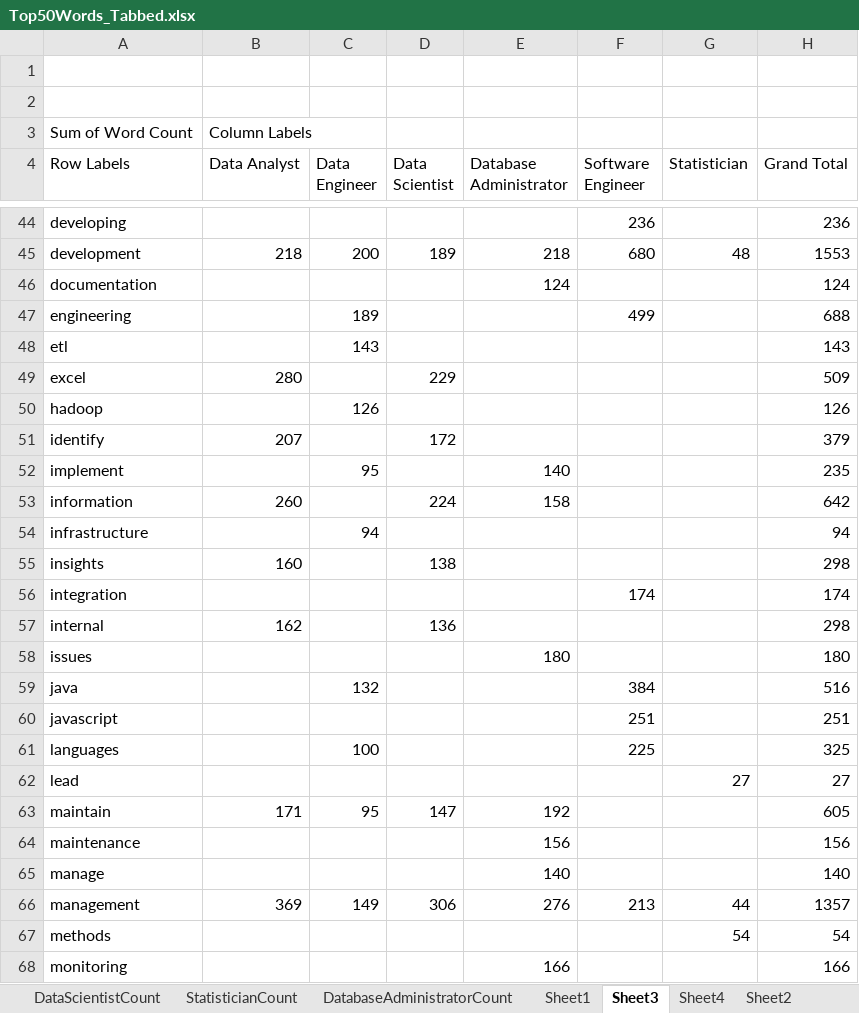
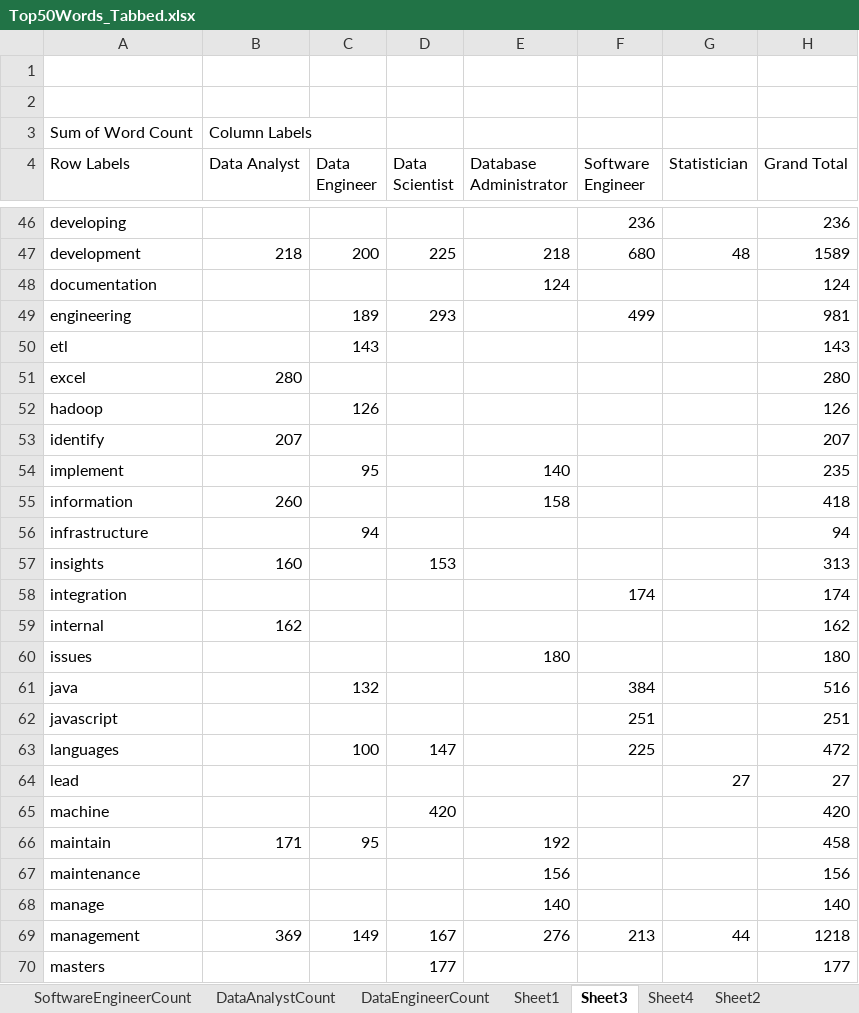
Before and after one commit to anhainguyen82/Capstone, an Excel workbook: ANDY Use These Files/Jodi Unique Corpus/Top50Words_Tabbed.xlsx, sheet Sheet3, drawn as a sheet; only a part is shown, gaps mark what is left out; the shorter side is filled out with more unchanged rows; values as stored, in another font and other column widths than the file's, no borders; addresses are those after the commit; the diff covers the shown part only; the diff names each change by its address in the sheet, - before the commit and + after, or states it on an @@ line.

```diff
--- a/ANDY Use These Files/Jodi Unique Corpus/Top50Words_Tabbed.xlsx (sheet Sheet3)
+++ b/ANDY Use These Files/Jodi Unique Corpus/Top50Words_Tabbed.xlsx (sheet Sheet3)
-D47 (Data Scientist): 189
+D47 (Data Scientist): 225
-H47 (Grand Total): 1553
+H47 (Grand Total): 1589
-D49 (Data Scientist): (empty)
+D49 (Data Scientist): 293
-H49 (Grand Total): 688
+H49 (Grand Total): 981
-D51 (Data Scientist): 229
+D51 (Data Scientist): (empty)
-H51 (Grand Total): 509
+H51 (Grand Total): 280
-D53 (Data Scientist): 172
+D53 (Data Scientist): (empty)
-H53 (Grand Total): 379
+H53 (Grand Total): 207
-D55 (Data Scientist): 224
+D55 (Data Scientist): (empty)
-H55 (Grand Total): 642
+H55 (Grand Total): 418
-D57 (Data Scientist): 138
+D57 (Data Scientist): 153
-H57 (Grand Total): 298
+H57 (Grand Total): 313
-D59 (Data Scientist): 136
+D59 (Data Scientist): (empty)
-H59 (Grand Total): 298
+H59 (Grand Total): 162
-D63 (Data Scientist): (empty)
+D63 (Data Scientist): 147
-H63 (Grand Total): 325
+H63 (Grand Total): 472
+row 65: machine |  |  | 420 |  |  |  | 420
-D66 (Data Scientist): 147
+D66 (Data Scientist): (empty)
-H66 (Grand Total): 605
+H66 (Grand Total): 458
-D69 (Data Scientist): 306
+D69 (Data Scientist): 167
-H69 (Grand Total): 1357
+H69 (Grand Total): 1218
+row 70: masters |  |  | 177 |  |  |  | 177
```
Also changed, not shown: 8 added rows and 100 edited cells elsewhere in this sheet, sheet Sheet4, sheet Sheet2, sheet DataScientistCount, other sheet tabs, 11 other files.
